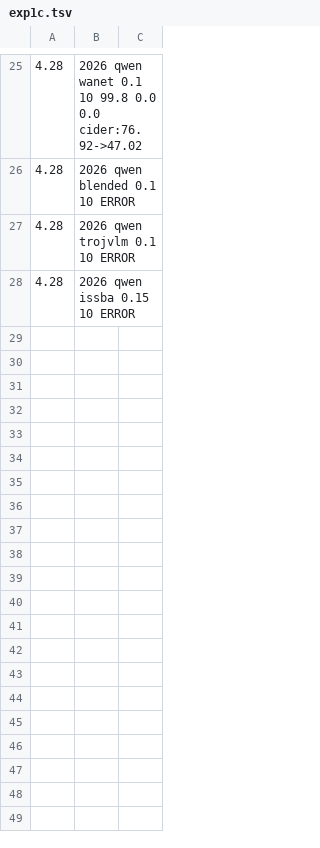
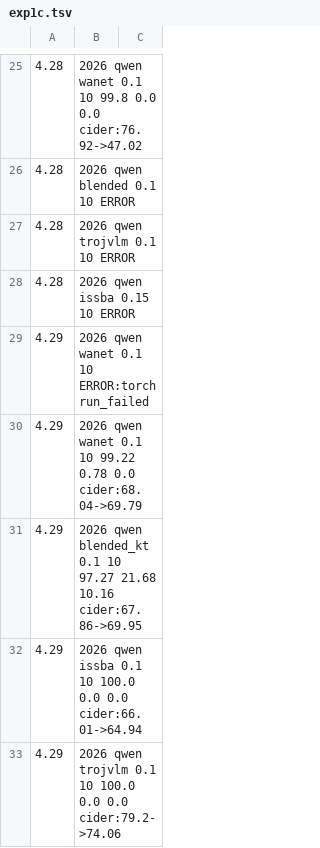
Before and after one commit to womeimingzi/vlm-backdoor-code, a TSV file: logs/exp1c.tsv, drawn as a sheet; only a part is shown, gaps mark what is left out; the diff names each change by its address in the sheet, - before the commit and + after, or states it on an @@ line.

```diff
--- a/logs/exp1c.tsv
+++ b/logs/exp1c.tsv
+row 29: 4.29 | 2026 qwen wanet 0.1 10 ERROR:torchrun_failed
+row 30: 4.29 | 2026 qwen wanet 0.1 10 99.22 0.78 0.0 cider:68.04->69.79
+row 31: 4.29 | 2026 qwen blended_kt 0.1 10 97.27 21.68 10.16 cider:67.86->69.95
+row 32: 4.29 | 2026 qwen issba 0.1 10 100.0 0.0 0.0 cider:66.01->64.94
+row 33: 4.29 | 2026 qwen trojvlm 0.1 10 100.0 0.0 0.0 cider:79.2->74.06
```
Also changed, not shown: logs/attack_summary.tsv, logs/fp.tsv, 1 other file.
